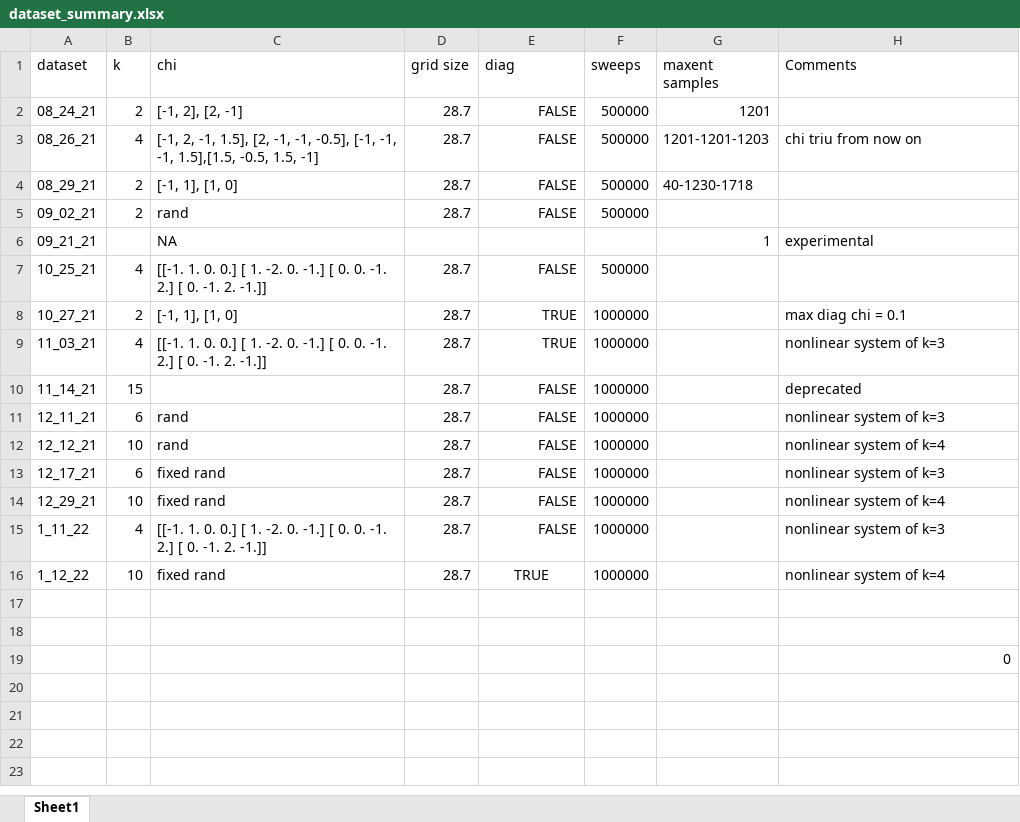
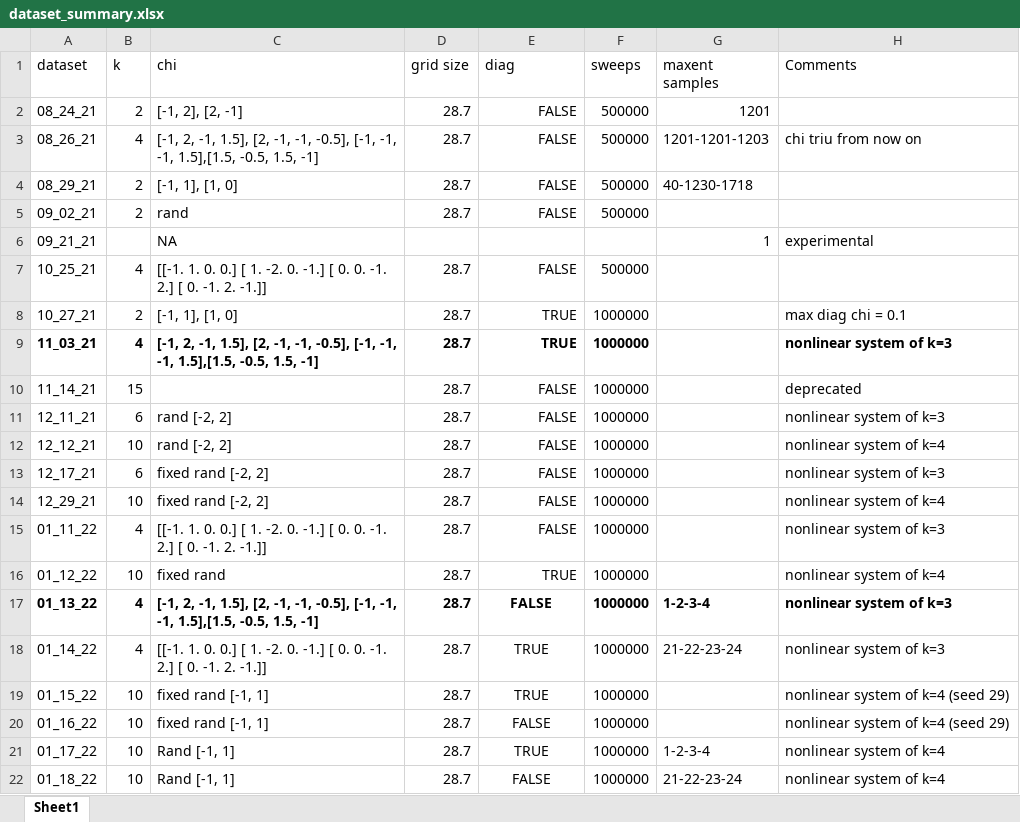
Before and after one commit to ERSchultz/sequences_to_contact_maps, an Excel workbook: dataset_summary.xlsx, sheet Sheet1, drawn as a sheet; values as stored, in another font and other column widths than the file's, no borders; table styles not drawn; removed rows and columns are numbered as before the commit, all else as after; the diff names each change by its address in the sheet, - before the commit and + after, or states it on an @@ line.

```diff
--- a/dataset_summary.xlsx (sheet Sheet1)
+++ b/dataset_summary.xlsx (sheet Sheet1)
-A9:F9 bold: off
+A9:F9 bold: on
-C9 (chi): [[-1. 1. 0. 0.] [ 1. -2. 0. -1.] [ 0. 0. -1. 2.] [ 0. -1. 2. -1.]]
+C9 (chi): [-1, 2, -1, 1.5], [2, -1, -1, -0.5], [-1, -1, -1, 1.5],[1.5, -0.5, 1.5, -1]
-H9 bold: off
+H9 bold: on
-C11:C12 (chi): rand
+C11:C12 (chi): rand [-2, 2]
-C13:C14 (chi): fixed rand
+C13:C14 (chi): fixed rand [-2, 2]
-A15 (dataset): 1_11_22
+A15 (dataset): 01_11_22
-A16 (dataset): 1_12_22
+A16 (dataset): 01_12_22
-E16 alignment: center
+E16 alignment: right
-row 17: (empty)
+row 17: 01_13_22 | 4 | [-1, 2, -1, 1.5], [2, -1, -1, -0.5], [-1, -1, -1, 1.5],[1.5, -0.5, 1.5, -1] | 28.7 | FALSE | 1000000 | 1-2-3-4 | nonlinear system of k=3
-row 18: (empty)
+row 18: 01_14_22 | 4 | [[-1. 1. 0. 0.] [ 1. -2. 0. -1.] [ 0. 0. -1. 2.] [ 0. -1. 2. -1.]] | 28.7 | TRUE | 1000000 | 21-22-23-24 | nonlinear system of k=3
-row 19:  |  |  |  |  |  |  | 0
+row 19: 01_15_22 | 10 | fixed rand [-1, 1] | 28.7 | TRUE | 1000000 |  | nonlinear system of k=4 (seed 29)
+row 20: 01_16_22 | 10 | fixed rand [-1, 1] | 28.7 | FALSE | 1000000 |  | nonlinear system of k=4 (seed 29)
+row 21: 01_17_22 | 10 | Rand [-1, 1] | 28.7 | TRUE | 1000000 | 1-2-3-4 | nonlinear system of k=4
+row 22: 01_18_22 | 10 | Rand [-1, 1] | 28.7 | FALSE | 1000000 | 21-22-23-24 | nonlinear system of k=4
```
Also changed, not shown: formulas that keep their value, 6 other files.
